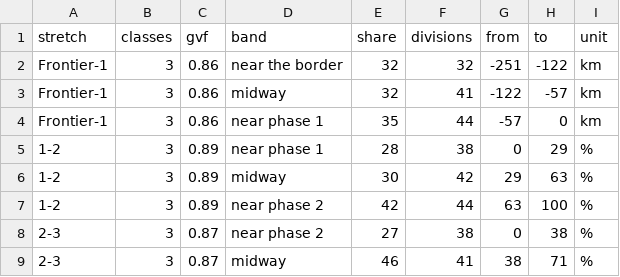
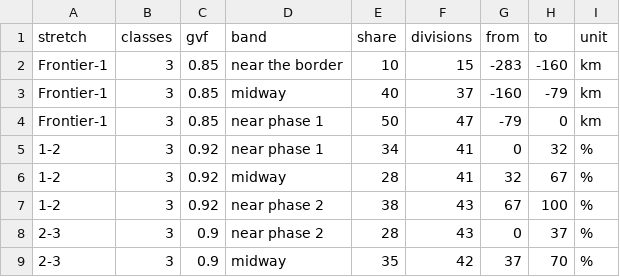
Before and after one commit to gavho/Barbarossa-Analysis, a CSV file: analysis/phase_distributions/natural_breaks.csv, drawn as a sheet; only a part is shown; the diff covers the shown part only.

```diff
--- a/analysis/phase_distributions/natural_breaks.csv
+++ b/analysis/phase_distributions/natural_breaks.csv
@@ -1,9 +1,9 @@
 stretch,classes,gvf,band,share,divisions,from,to,unit
-Frontier-1,3,0.86,near the border,32,32,-251,-122,km
-Frontier-1,3,0.86,midway,32,41,-122,-57,km
-Frontier-1,3,0.86,near phase 1,35,44,-57,0,km
-1-2,3,0.89,near phase 1,28,38,0,29,%
-1-2,3,0.89,midway,30,42,29,63,%
-1-2,3,0.89,near phase 2,42,44,63,100,%
-2-3,3,0.87,near phase 2,27,38,0,38,%
-2-3,3,0.87,midway,46,41,38,71,%
+Frontier-1,3,0.85,near the border,10,15,-283,-160,km
+Frontier-1,3,0.85,midway,40,37,-160,-79,km
+Frontier-1,3,0.85,near phase 1,50,47,-79,0,km
+1-2,3,0.92,near phase 1,34,41,0,32,%
+1-2,3,0.92,midway,28,41,32,67,%
+1-2,3,0.92,near phase 2,38,43,67,100,%
+2-3,3,0.9,near phase 2,28,43,0,37,%
+2-3,3,0.9,midway,35,42,37,70,%
```
Also changed, not shown: 3 added rows, 3 removed rows and 13 edited cells elsewhere in this file, analysis/phase_clusters/splits.csv, analysis/phase_clusters/transitions.csv, 24 other files.
